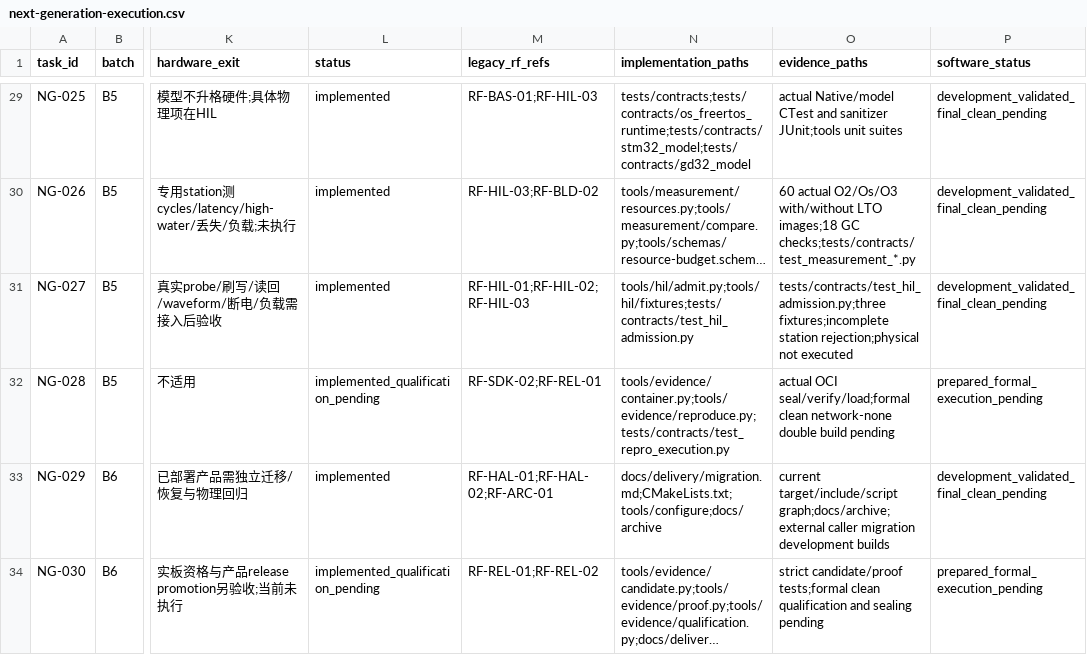
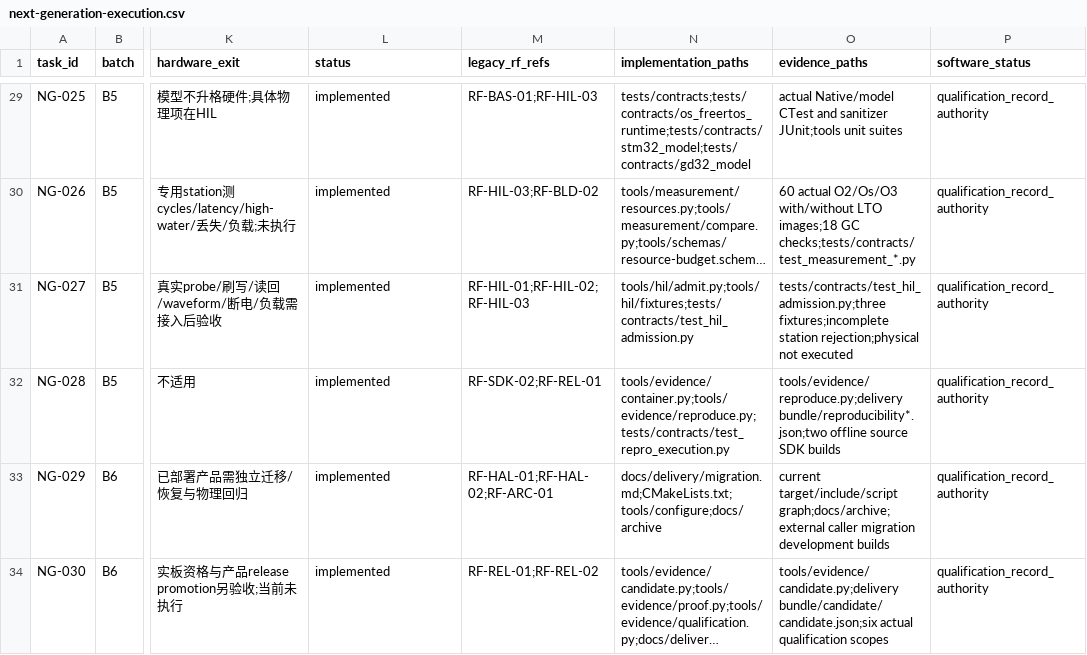
Before and after one commit to X-Gen-Lab/nexus, a CSV file: docs/design/next-generation-execution.csv, drawn as a sheet; only a part is shown, gaps mark what is left out; long unchanged cells end in …; the diff covers the shown part only; the diff names each change by its address in the sheet, - before the commit and + after, or states it on an @@ line.

Commit message:
docs(maintenance): align review templates and delivery evidence authority

```diff
--- a/docs/design/next-generation-execution.csv
+++ b/docs/design/next-generation-execution.csv
-P29:P31 (software_status): development_validated_final_clean_pending
+P29:P31 (software_status): qualification_record_authority
-L32 (status): implemented_qualification_pending
+L32 (status): implemented
-O32 (evidence_paths): actual OCI seal/verify/load;formal clean network-none double build pending
+O32 (evidence_paths): tools/evidence/reproduce.py;delivery bundle/reproducibility*.json;two offline source SDK builds
-P32 (software_status): prepared_formal_execution_pending
+P32 (software_status): qualification_record_authority
-P33 (software_status): development_validated_final_clean_pending
+P33 (software_status): qualification_record_authority
-L34 (status): implemented_qualification_pending
+L34 (status): implemented
-O34 (evidence_paths): strict candidate/proof tests;formal clean qualification and sealing pending
+O34 (evidence_paths): tools/evidence/candidate.py;delivery bundle/candidate/candidate.json;six actual qualification scopes
-P34 (software_status): prepared_formal_execution_pending
+P34 (software_status): qualification_record_authority
```
Also changed, not shown: 27 edited cells elsewhere in this file, 18 other files.
